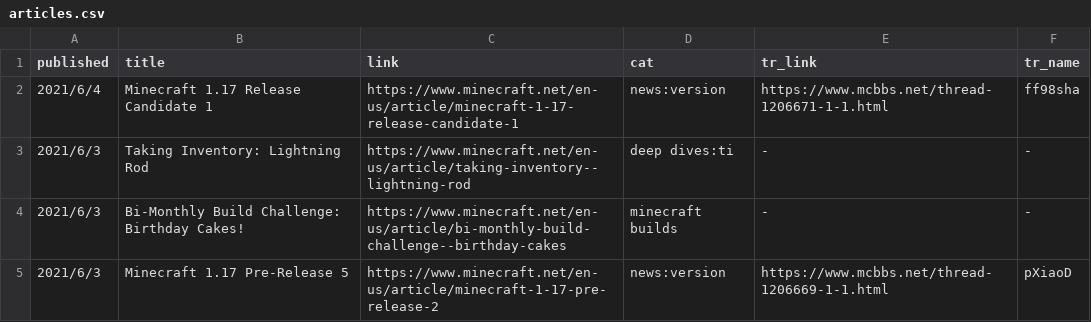
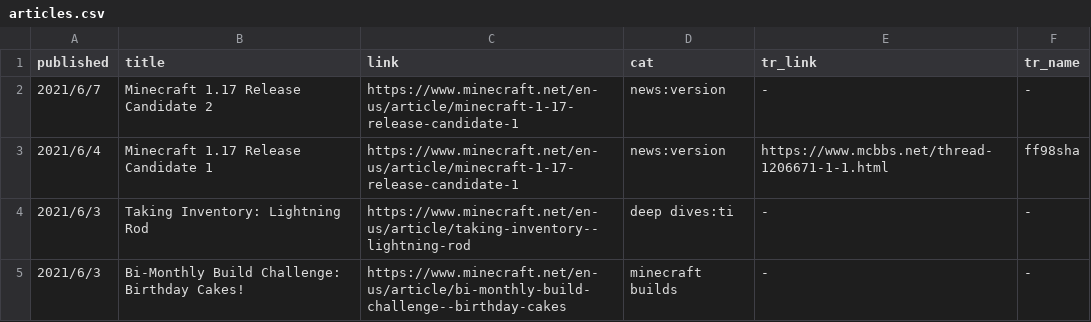
Before and after one commit to SPXFellow/minecraft.net-translations, a CSV file: articles.csv, drawn as a sheet; only a part is shown; the shorter side is filled out with more unchanged rows; the diff names each change by its address in the sheet, - before the commit and + after, or states it on an @@ line.

```diff
--- a/articles.csv
+++ b/articles.csv
+row 2: 2021/6/7 | Minecraft 1.17 Release Candidate 2 | https://www.minecraft.net/en-us/article/minecraft-1-17-release-candidate-1 | news:version | - | -
```
